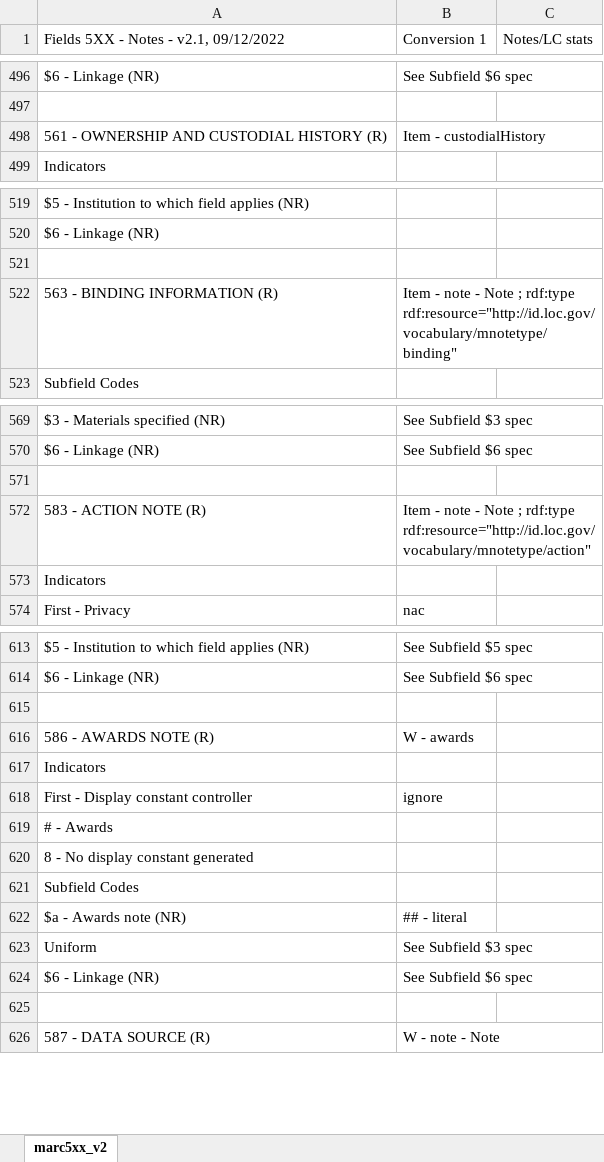
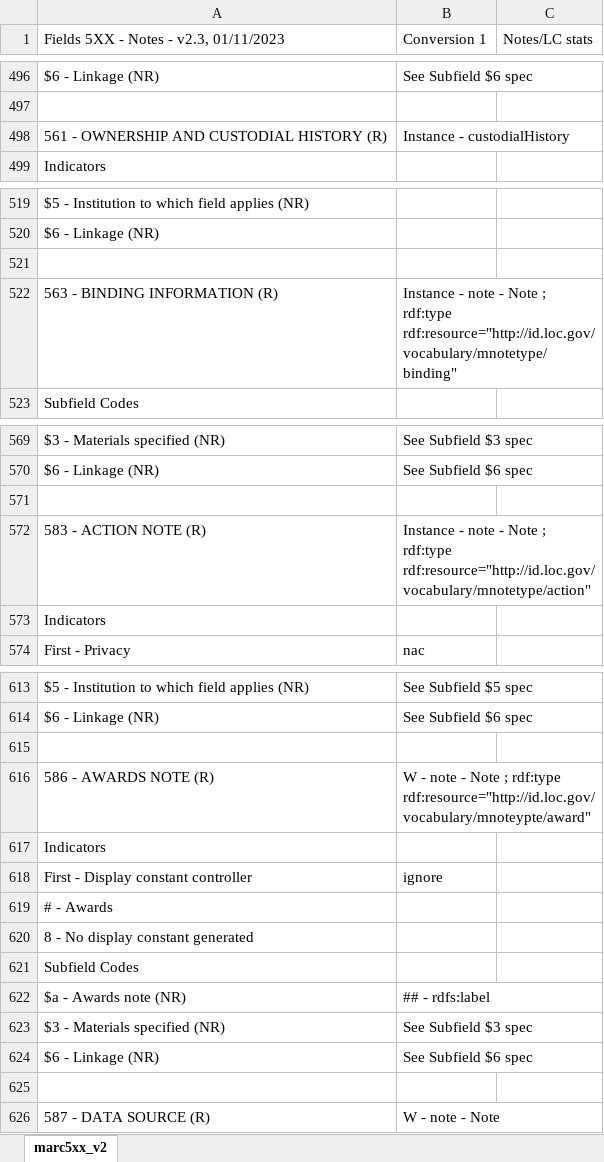
Before and after one commit to lcnetdev/marc2bibframe2, an Excel workbook: spec/ConvSpec-5XX-v2.3.xlsx, sheet marc5xx_v2, drawn as a sheet; only a part is shown, gaps mark what is left out; values as stored, in another font and other column widths than the file's, no cell formats; the diff names each change by its address in the sheet, - before the commit and + after, or states it on an @@ line.

Commit message:
Updated specs.

```diff
--- a/spec/ConvSpec-5XX-v2.3.xlsx (sheet marc5xx_v2)
+++ b/spec/ConvSpec-5XX-v2.3.xlsx (sheet marc5xx_v2)
-A1: Fields 5XX - Notes - v2.1, 09/12/2022
+A1: Fields 5XX - Notes - v2.3, 01/11/2023
-B498 (Conversion 1): Item - custodialHistory
+B498 (Conversion 1): Instance - custodialHistory
-B522 (Conversion 1): Item - note…
+B522 (Conversion 1): Instance - note…
-B572 (Conversion 1): Item - note…
+B572 (Conversion 1): Instance - note…
-B616 (Conversion 1): W - awards
+B616 (Conversion 1): W - note - Note ; rdf:type rdf:resource="http://id.loc.gov/vocabulary/mnoteypte/award"
-B622 (Conversion 1): ## - literal
+B622 (Conversion 1): ## - rdfs:label
-A623: Uniform
+A623: $3 - Materials specified (NR)
```
Also changed, not shown: cell formats, spec/ConvSpec-050-088-v2.3.xlsx.
